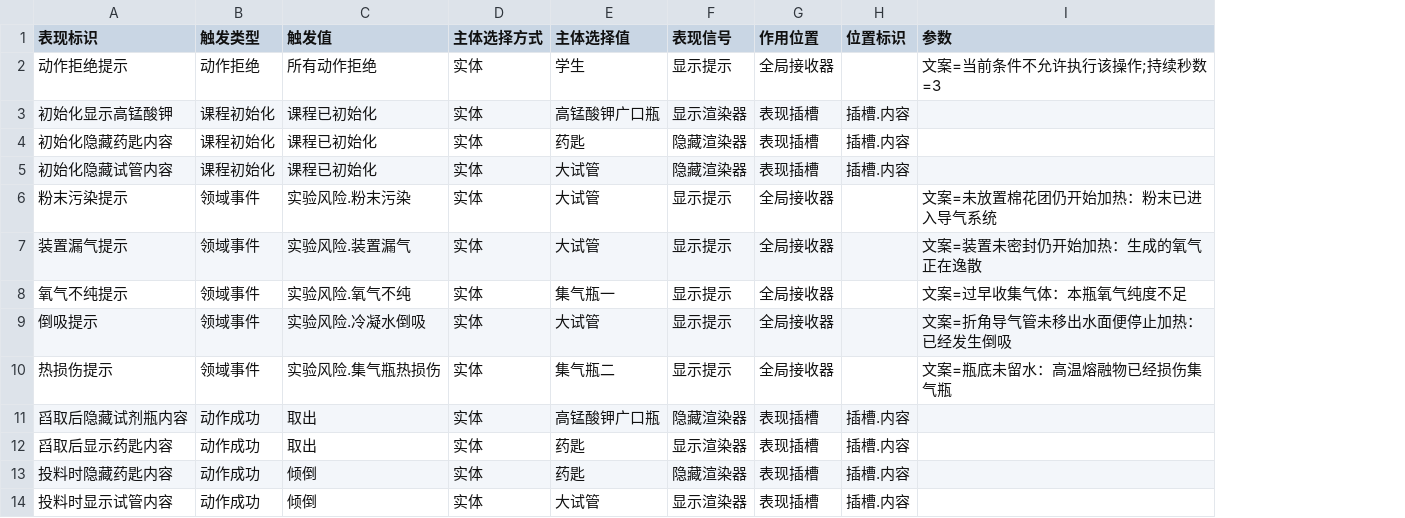
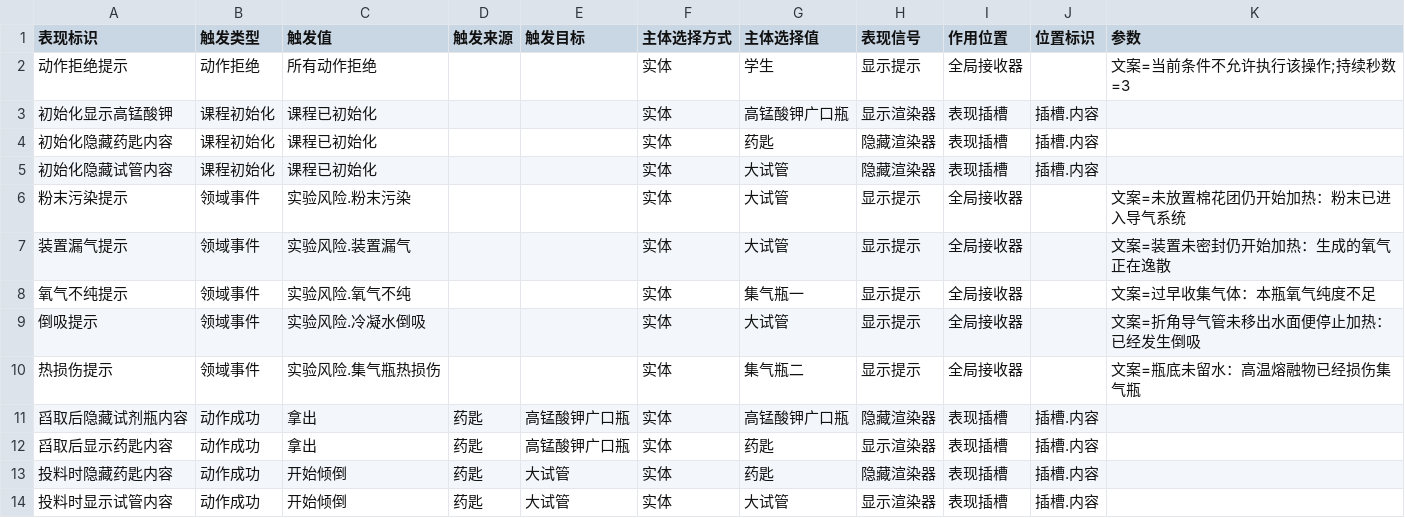
Before and after one commit to joe1yu/com.virtuallab.engine, a CSV file: Samples~/OxygenCourse/Courses/氧气的实验室制取与性质/Authoring/表现.csv, drawn as a sheet; the diff names each change by its address in the sheet, - before the commit and + after, or states it on an @@ line.

```diff
--- a/Samples~/OxygenCourse/Courses/氧气的实验室制取与性质/Authoring/表现.csv
+++ b/Samples~/OxygenCourse/Courses/氧气的实验室制取与性质/Authoring/表现.csv
+column D (触发来源), rows 11-14: all 药匙
+column E (触发目标), rows 11-14: 高锰酸钾广口瓶 | 高锰酸钾广口瓶 | 大试管 | 大试管
-C11:C12 (触发值): 取出
+C11:C12 (触发值): 拿出
-C13:C14 (触发值): 倾倒
+C13:C14 (触发值): 开始倾倒
```
Also changed, not shown: Samples~/UnityAdapter/Editor/Recipes/平台通用/条件.csv, 9 other files.
